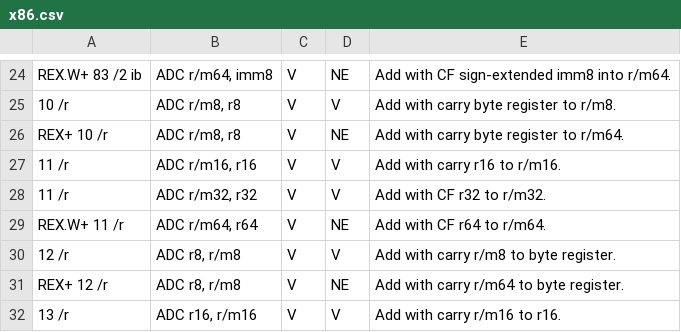
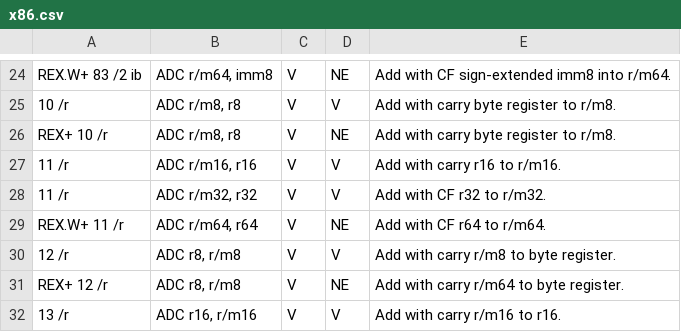
Before and after one commit to StanfordPL/x64asm, a CSV file: src/codegen/x86.csv, drawn as a sheet; only a part is shown, gaps mark what is left out.

```diff
--- a/src/codegen/x86.csv
+++ b/src/codegen/x86.csv
@@ -25,3 +25,3 @@ REX.W+ 83 /2 ib	ADC r/m64, imm8	V	NE	Add with CF sign-extended imm8 into r/m64.
 10 /r	ADC r/m8, r8	V	V	Add with carry byte register to r/m8.
-REX+ 10 /r	ADC r/m8, r8	V	NE	Add with carry byte register to r/m64.
+REX+ 10 /r	ADC r/m8, r8	V	NE	Add with carry byte register to r/m8.
 11 /r	ADC r/m16, r16	V	V	Add with carry r16 to r/m16.
```
Also changed, not shown: 2 other files.
